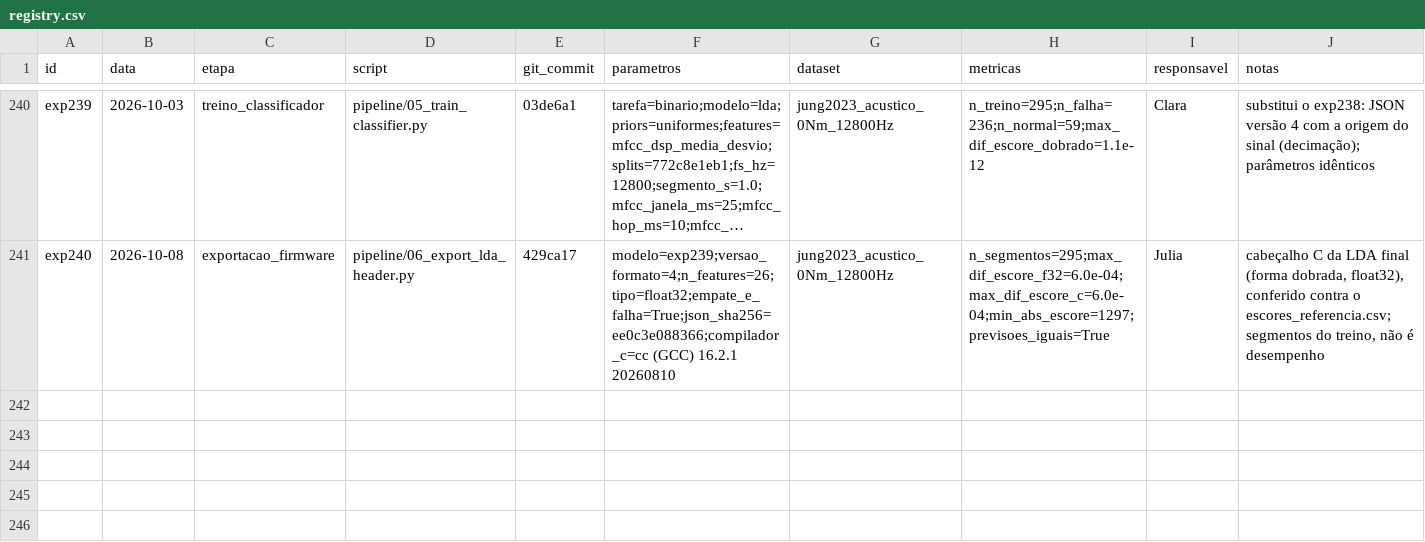
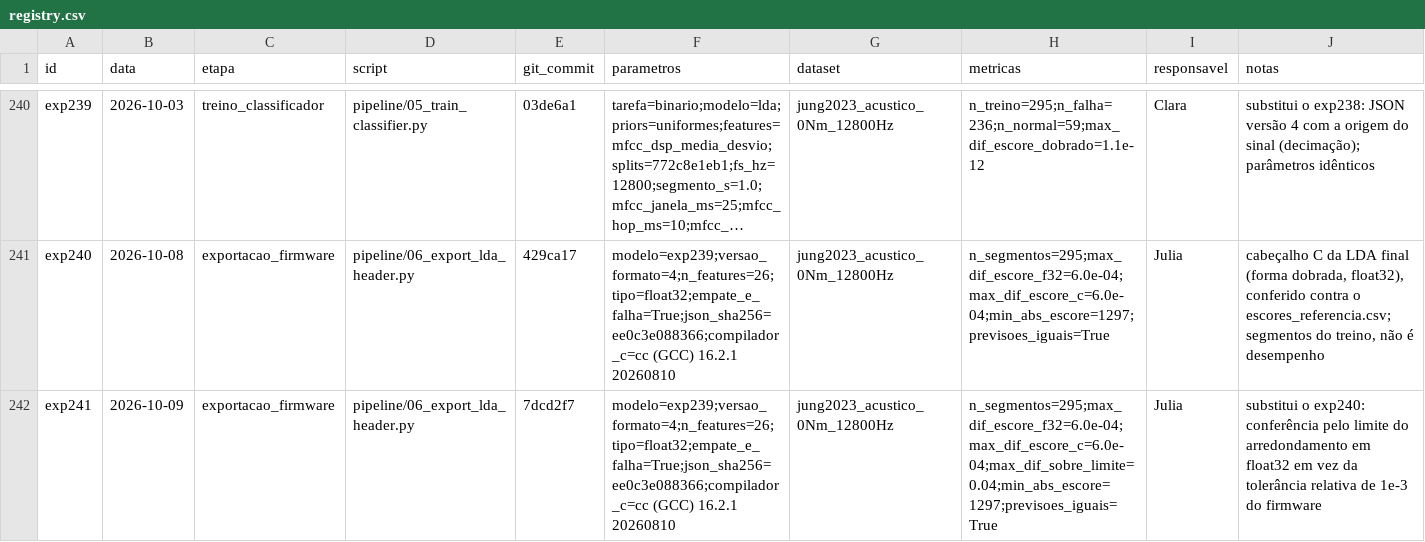
Before and after one commit to claraamp/diagnostico-acustico-motores, a CSV file: experiments/registry.csv, drawn as a sheet; only a part is shown, gaps mark what is left out; long unchanged cells end in …; the diff names each change by its address in the sheet, - before the commit and + after, or states it on an @@ line.

Commit message:
docs: registra o .h da LDA final com a nova conferência (exp241)

```diff
--- a/experiments/registry.csv
+++ b/experiments/registry.csv
+row 242: exp241 | 2026-10-09 | exportacao_firmware | pipeline/06_export_lda_header.py | 7dcd2f7 | modelo=exp239;versao_formato=4;n_features=26;tipo=float32;empate_e_falha=True;json_sha256=ee0c3e088366;compilador_c=cc (GCC) 16.2.1 20260810 | jung2023_acustico_0Nm_12800Hz | n_segmentos=295;max_dif_escore_f32=6.0e-04;max_dif_escore_c=6.0e-04;max_dif_sobre_limite=0.04;min_abs_escore=1297;previsoes_iguais=True | Julia | substitui o exp240: conferência pelo limite do arredondamento em float32 em vez da tolerância relativa de 1e-3 do firmware
```
Also changed, not shown: 1 other file.
